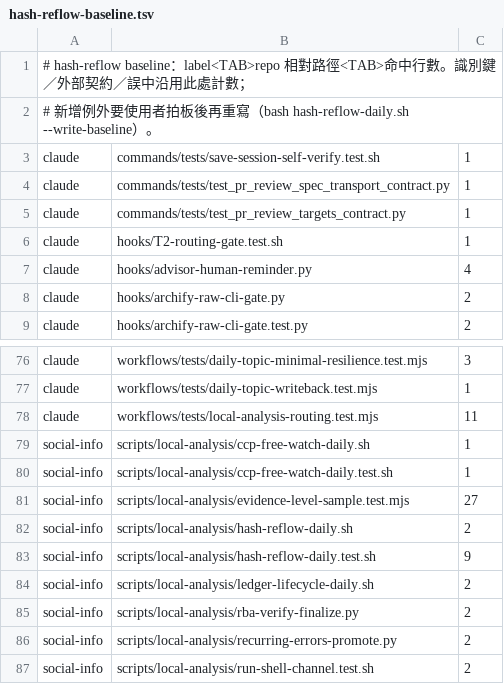
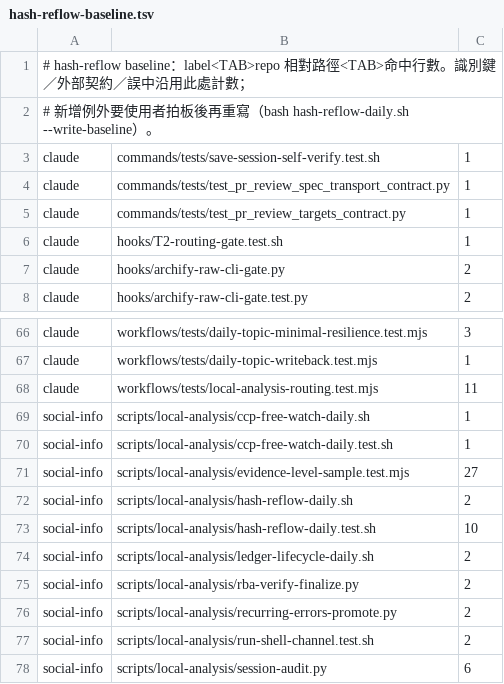
Before and after one commit to GGGODLIN/daily-topic-radar, a TSV file: scripts/local-analysis/hash-reflow-baseline.tsv, drawn as a sheet; only a part is shown, gaps mark what is left out; the shorter side is filled out with more unchanged rows; the diff covers the shown part only.

```diff
--- a/scripts/local-analysis/hash-reflow-baseline.tsv
+++ b/scripts/local-analysis/hash-reflow-baseline.tsv
@@ -6,3 +6,2 @@ claude	commands/tests/test_pr_review_targets_contract.py	1
 claude	hooks/T2-routing-gate.test.sh	1
-claude	hooks/advisor-human-reminder.py	4
 claude	hooks/archify-raw-cli-gate.py	2
@@ -82,3 +72,3 @@ social-info	scripts/local-analysis/evidence-level-sample.test.mjs	27
 social-info	scripts/local-analysis/hash-reflow-daily.sh	2
-social-info	scripts/local-analysis/hash-reflow-daily.test.sh	9
+social-info	scripts/local-analysis/hash-reflow-daily.test.sh	10
 social-info	scripts/local-analysis/ledger-lifecycle-daily.sh	2
```
Also changed, not shown: 2 added rows, 10 removed rows and 2 edited cells elsewhere in this file, 2 other files.
